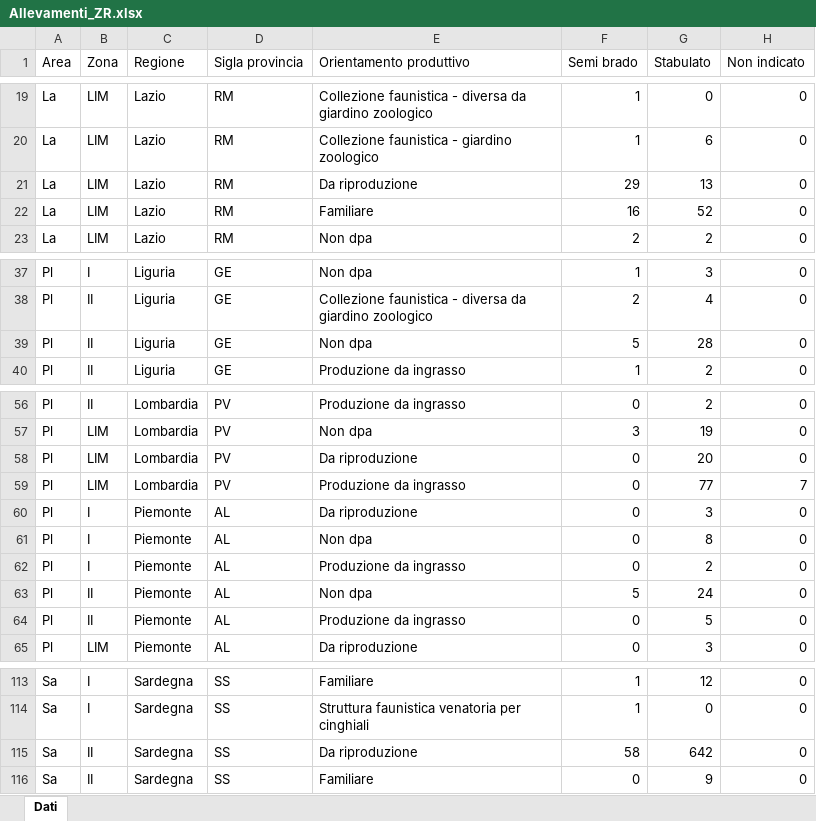
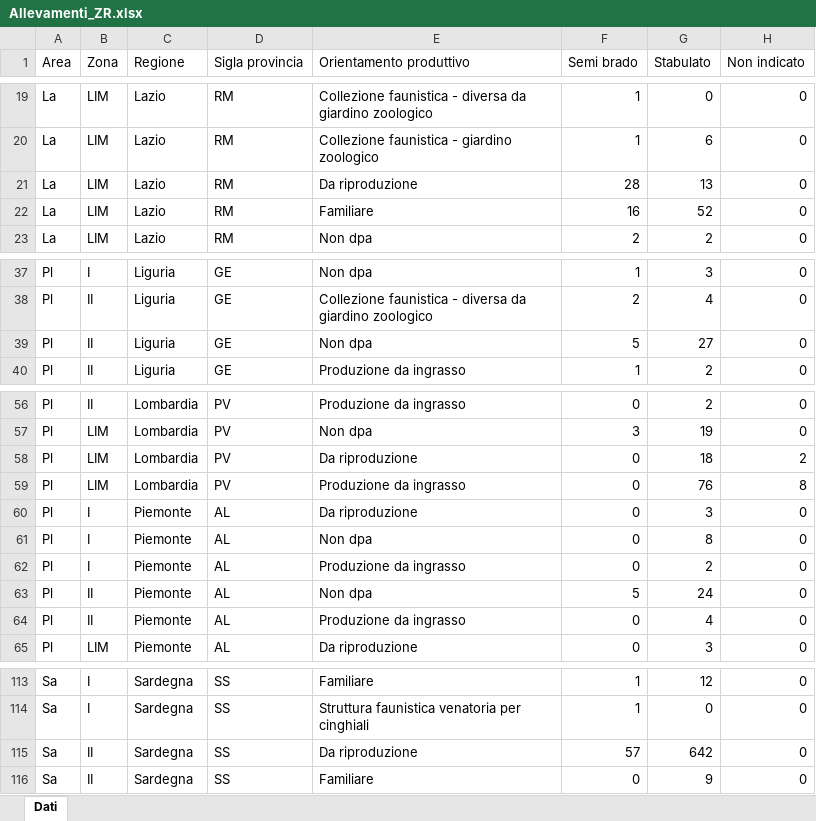
Before and after one commit to IZSAM-StatGIS/ReportPSA, an Excel workbook: Download/Allevamenti_ZR.xlsx, sheet Dati, drawn as a sheet; only a part is shown, gaps mark what is left out; values as stored, in another font and other column widths than the file's, no borders; the diff names each change by its address in the sheet, - before the commit and + after, or states it on an @@ line.

```diff
--- a/Download/Allevamenti_ZR.xlsx (sheet Dati)
+++ b/Download/Allevamenti_ZR.xlsx (sheet Dati)
-F21 (Semi brado): 29
+F21 (Semi brado): 28
-G39 (Stabulato): 28
+G39 (Stabulato): 27
-G58 (Stabulato): 20
+G58 (Stabulato): 18
-H58 (Non indicato): 0
+H58 (Non indicato): 2
-G59 (Stabulato): 77
+G59 (Stabulato): 76
-H59 (Non indicato): 7
+H59 (Non indicato): 8
-G64 (Stabulato): 5
+G64 (Stabulato): 4
-F115 (Semi brado): 58
+F115 (Semi brado): 57
```
Also changed, not shown: Download/Capi_ZP.xlsx, Download/Capi_ZR.xlsx, 39 other files.
